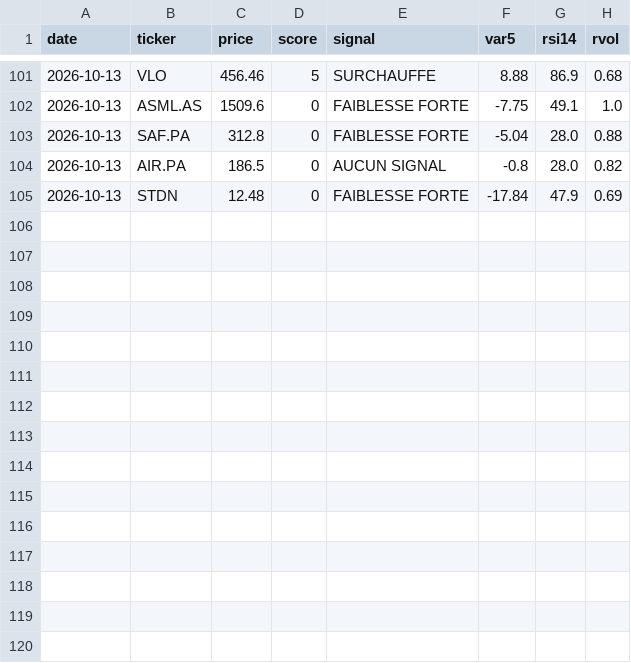
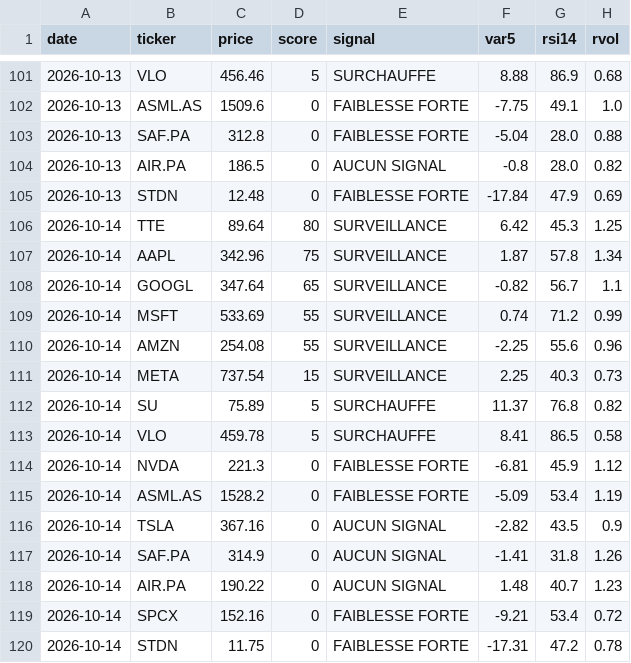
Before and after one commit to Thameur95/investment-assistant, a CSV file: signals_history.csv, drawn as a sheet; only a part is shown, gaps mark what is left out; the diff names each change by its address in the sheet, - before the commit and + after, or states it on an @@ line.

```diff
--- a/signals_history.csv
+++ b/signals_history.csv
+row 106: 2026-10-14 | TTE | 89.64 | 80 | SURVEILLANCE | 6.42 | 45.3 | 1.25
+row 107: 2026-10-14 | AAPL | 342.96 | 75 | SURVEILLANCE | 1.87 | 57.8 | 1.34
+row 108: 2026-10-14 | GOOGL | 347.64 | 65 | SURVEILLANCE | -0.82 | 56.7 | 1.1
+row 109: 2026-10-14 | MSFT | 533.69 | 55 | SURVEILLANCE | 0.74 | 71.2 | 0.99
+row 110: 2026-10-14 | AMZN | 254.08 | 55 | SURVEILLANCE | -2.25 | 55.6 | 0.96
+row 111: 2026-10-14 | META | 737.54 | 15 | SURVEILLANCE | 2.25 | 40.3 | 0.73
+row 112: 2026-10-14 | SU | 75.89 | 5 | SURCHAUFFE | 11.37 | 76.8 | 0.82
+row 113: 2026-10-14 | VLO | 459.78 | 5 | SURCHAUFFE | 8.41 | 86.5 | 0.58
+row 114: 2026-10-14 | NVDA | 221.3 | 0 | FAIBLESSE FORTE | -6.81 | 45.9 | 1.12
+row 115: 2026-10-14 | ASML.AS | 1528.2 | 0 | FAIBLESSE FORTE | -5.09 | 53.4 | 1.19
+row 116: 2026-10-14 | TSLA | 367.16 | 0 | AUCUN SIGNAL | -2.82 | 43.5 | 0.9
+row 117: 2026-10-14 | SAF.PA | 314.9 | 0 | AUCUN SIGNAL | -1.41 | 31.8 | 1.26
+row 118: 2026-10-14 | AIR.PA | 190.22 | 0 | AUCUN SIGNAL | 1.48 | 40.7 | 1.23
+row 119: 2026-10-14 | SPCX | 152.16 | 0 | FAIBLESSE FORTE | -9.21 | 53.4 | 0.72
+row 120: 2026-10-14 | STDN | 11.75 | 0 | FAIBLESSE FORTE | -17.31 | 47.2 | 0.78
```
